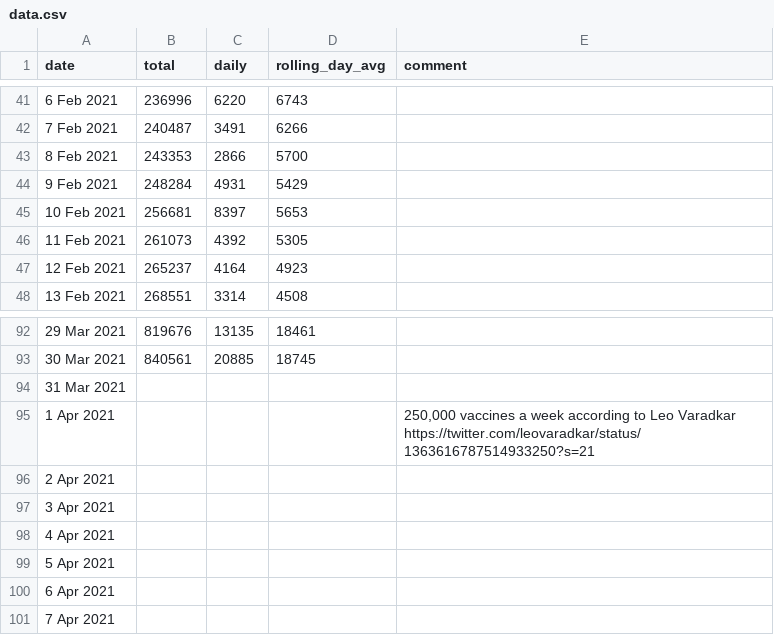
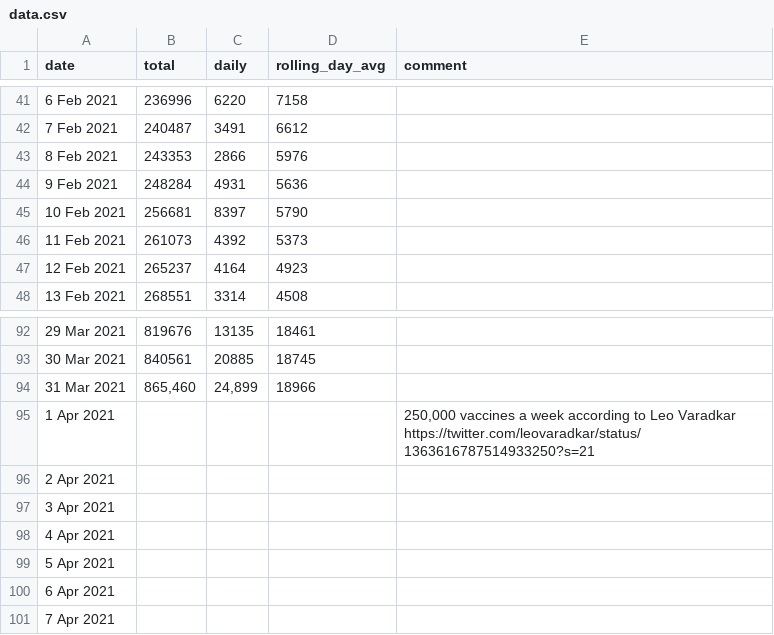
Before and after one commit to plallin/coviz, a CSV file: data.csv, drawn as a sheet; only a part is shown, gaps mark what is left out; the diff covers the shown part only.

```diff
--- a/data.csv
+++ b/data.csv
@@ -41,7 +41,7 @@ date,total,daily,rolling_day_avg,comment
-6 Feb 2021,236996,6220,6743,
-7 Feb 2021,240487,3491,6266,
-8 Feb 2021,243353,2866,5700,
-9 Feb 2021,248284,4931,5429,
-10 Feb 2021,256681,8397,5653,
-11 Feb 2021,261073,4392,5305,
+6 Feb 2021,236996,6220,7158,
+7 Feb 2021,240487,3491,6612,
+8 Feb 2021,243353,2866,5976,
+9 Feb 2021,248284,4931,5636,
+10 Feb 2021,256681,8397,5790,
+11 Feb 2021,261073,4392,5373,
 12 Feb 2021,265237,4164,4923,
@@ -93,3 +93,3 @@ date,total,daily,rolling_day_avg,comment
 30 Mar 2021,840561,20885,18745,
-31 Mar 2021,,,,
+31 Mar 2021,"865,460","24,899",18966,
 1 Apr 2021,,,,"250,000 vaccines a week according to Leo Varadkar https://twitter.com/leovaradkar/status/1363616787514933250?s=21"
```
Also changed, not shown: 116 edited cells elsewhere in this file.
